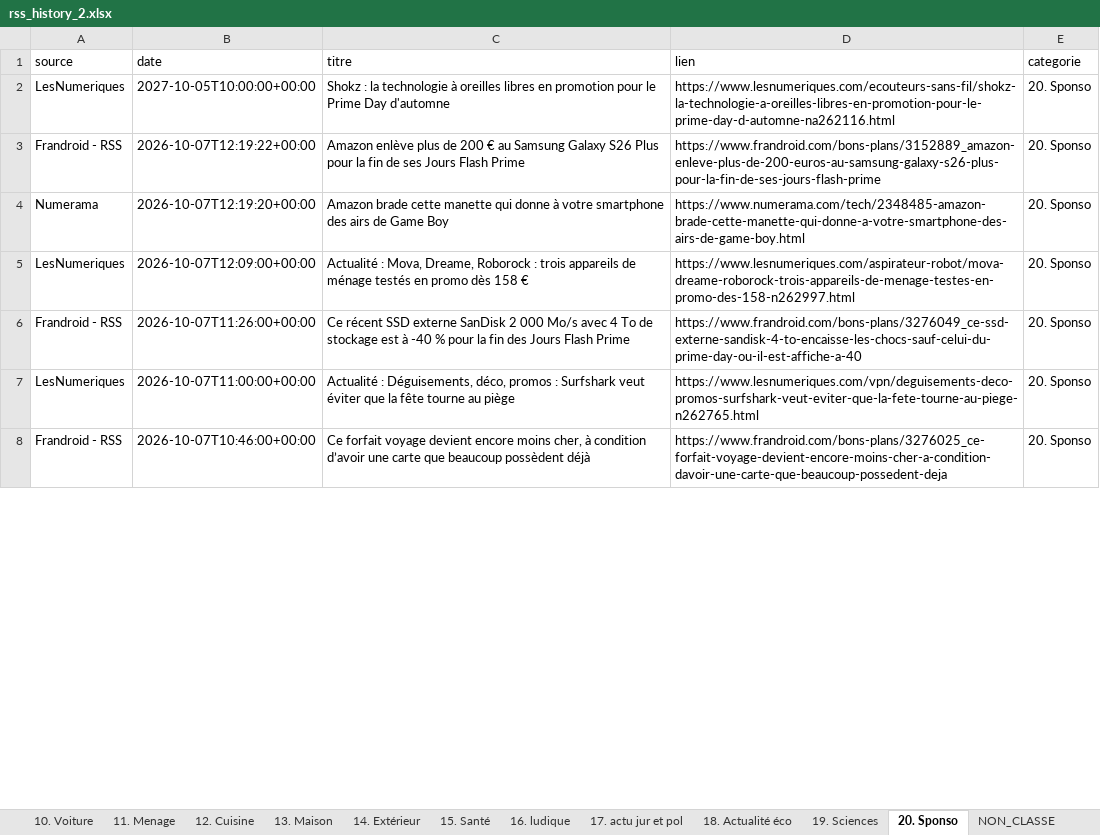
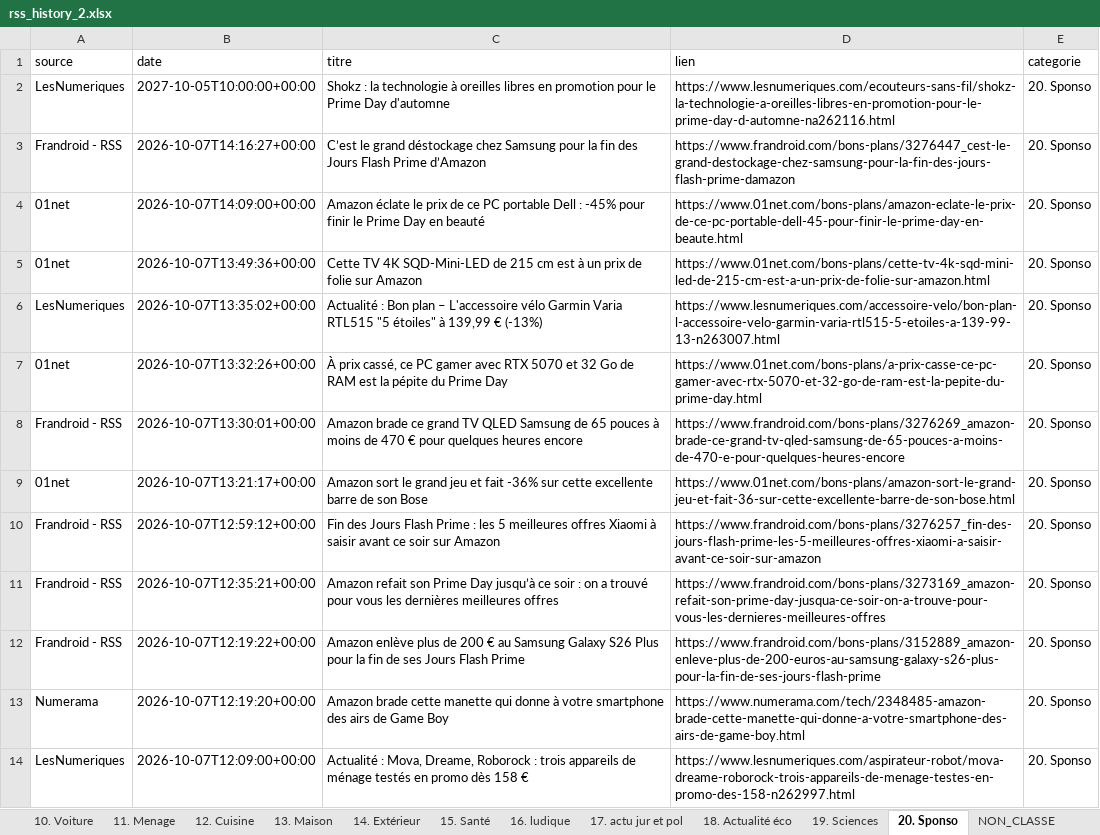
Before and after one commit to djhadef-star/rss-categories, an Excel workbook: output/rss_history_2.xlsx, sheet 20. Sponso, drawn as a sheet; only a part is shown; the shorter side is filled out with more unchanged rows; values as stored, in another font and other column widths than the file's, no borders; the diff names each change by its address in the sheet, - before the commit and + after, or states it on an @@ line.

```diff
--- a/output/rss_history_2.xlsx (sheet 20. Sponso)
+++ b/output/rss_history_2.xlsx (sheet 20. Sponso)
+row 3: Frandroid - RSS | 2026-10-07T14:16:27+00:00 | C’est le grand déstockage chez Samsung pour la fin des Jours Flash Prime d’Amazon | https://www.frandroid.com/bons-plans/3276447_cest-le-grand-destockage-chez-samsung-pour-la-fin-des-jours-flash-prime-damazon | 20. Sponso
+row 4: 01net | 2026-10-07T14:09:00+00:00 | Amazon éclate le prix de ce PC portable Dell : -45% pour finir le Prime Day en beauté | https://www.01net.com/bons-plans/amazon-eclate-le-prix-de-ce-pc-portable-dell-45-pour-finir-le-prime-day-en-beaute.html | 20. Sponso
+row 5: 01net | 2026-10-07T13:49:36+00:00 | Cette TV 4K SQD-Mini-LED de 215 cm est à un prix de folie sur Amazon | https://www.01net.com/bons-plans/cette-tv-4k-sqd-mini-led-de-215-cm-est-a-un-prix-de-folie-sur-amazon.html | 20. Sponso
+row 6: LesNumeriques | 2026-10-07T13:35:02+00:00 | Actualité : Bon plan – L'accessoire vélo Garmin Varia RTL515 "5 étoiles" à 139,99 € (-13%) | https://www.lesnumeriques.com/accessoire-velo/bon-plan-l-accessoire-velo-garmin-varia-rtl515-5-etoiles-a-139-99-13-n263007.html | 20. Sponso
+row 7: 01net | 2026-10-07T13:32:26+00:00 | À prix cassé, ce PC gamer avec RTX 5070 et 32 Go de RAM est la pépite du Prime Day | https://www.01net.com/bons-plans/a-prix-casse-ce-pc-gamer-avec-rtx-5070-et-32-go-de-ram-est-la-pepite-du-prime-day.html | 20. Sponso
+row 8: Frandroid - RSS | 2026-10-07T13:30:01+00:00 | Amazon brade ce grand TV QLED Samsung de 65 pouces à moins de 470 € pour quelques heures encore | https://www.frandroid.com/bons-plans/3276269_amazon-brade-ce-grand-tv-qled-samsung-de-65-pouces-a-moins-de-470-e-pour-quelques-heures-encore | 20. Sponso
+row 9: 01net | 2026-10-07T13:21:17+00:00 | Amazon sort le grand jeu et fait -36% sur cette excellente barre de son Bose | https://www.01net.com/bons-plans/amazon-sort-le-grand-jeu-et-fait-36-sur-cette-excellente-barre-de-son-bose.html | 20. Sponso
+row 10: Frandroid - RSS | 2026-10-07T12:59:12+00:00 | Fin des Jours Flash Prime : les 5 meilleures offres Xiaomi à saisir avant ce soir sur Amazon | https://www.frandroid.com/bons-plans/3276257_fin-des-jours-flash-prime-les-5-meilleures-offres-xiaomi-a-saisir-avant-ce-soir-sur-amazon | 20. Sponso
+row 11: Frandroid - RSS | 2026-10-07T12:35:21+00:00 | Amazon refait son Prime Day jusqu’à ce soir : on a trouvé pour vous les dernières meilleures offres | https://www.frandroid.com/bons-plans/3273169_amazon-refait-son-prime-day-jusqua-ce-soir-on-a-trouve-pour-vous-les-dernieres-meilleures-offres | 20. Sponso
```
Also changed, not shown: sheet Tous_les_articles, sheet NON_CLASSE, sheet 16. ludique, sheet 6. IA, sheet 1. SMARTPHONE, sheet 8. Audio, 8 more sheets, output/rss_history.xlsx, 2 other files.
